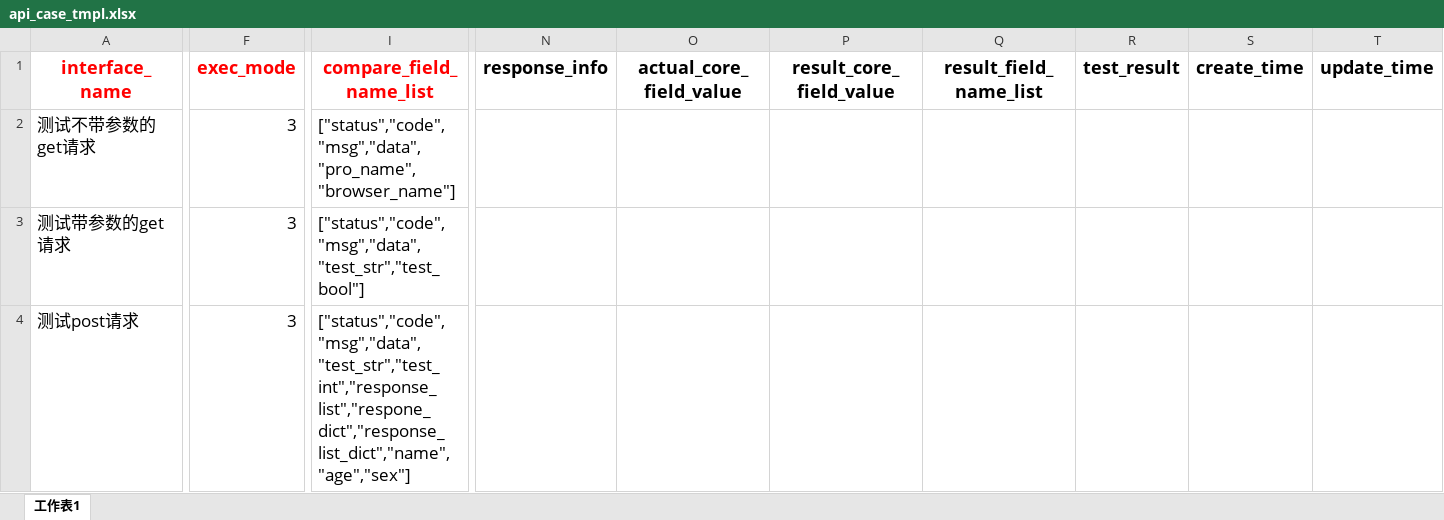
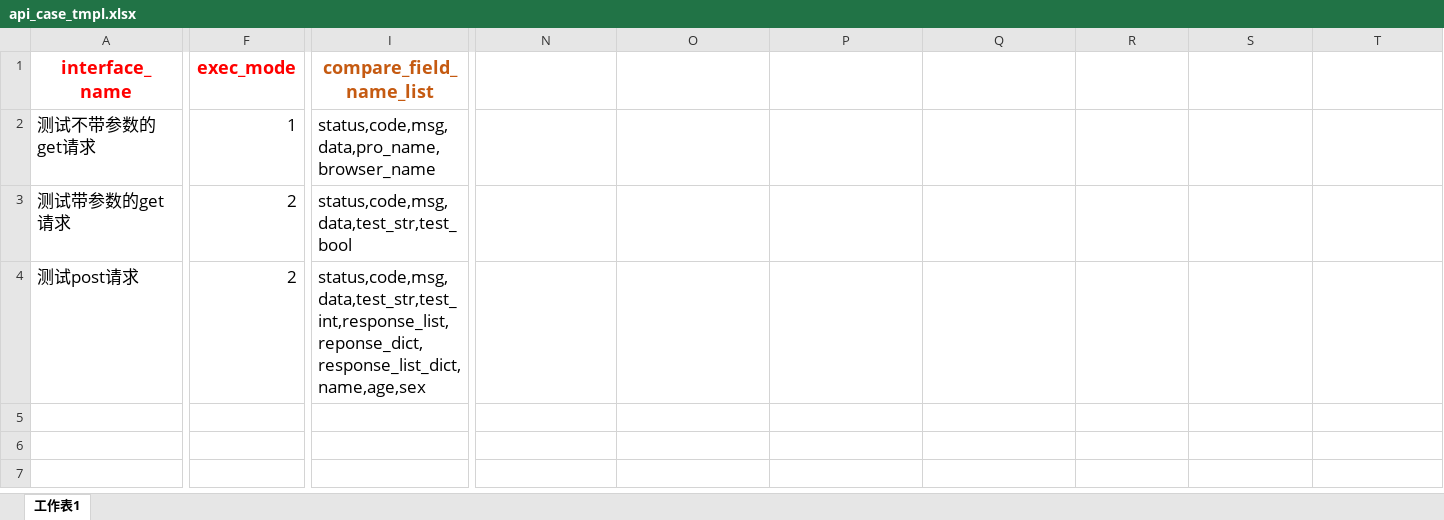
Before and after one commit to micllo/pythonApi, an Excel workbook: api_case_tmpl.xlsx, sheet 工作表1, drawn as a sheet; only a part is shown, gaps mark what is left out; values as stored, in another font and other column widths than the file's, no borders; the diff covers the shown part only; the diff names each change by its address in the sheet, - before the commit and + after, or states it on an @@ line.

```diff
--- a/api_case_tmpl.xlsx (sheet 工作表1)
+++ b/api_case_tmpl.xlsx (sheet 工作表1)
-I1 text colour: #FF0000
+I1 text colour: #C55A11
-N1: response_info
+N1: (empty)
-O1: actual_core_field_value
+O1: (empty)
-P1: result_core_field_value
+P1: (empty)
-Q1: result_field_name_list
+Q1: (empty)
-R1: test_result
+R1: (empty)
-S1: create_time
+S1: (empty)
-T1: update_time
+T1: (empty)
-F2 (exec_mode): 3
+F2 (exec_mode): 1
-I2 (compare_field_name_list): ["status","code","msg","data","pro_name","browser_name"]
+I2 (compare_field_name_list): status,code,msg,data,pro_name,browser_name
-F3:F4 (exec_mode): 3
+F3:F4 (exec_mode): 2
-I3 (compare_field_name_list): ["status","code","msg","data","test_str","test_bool"]
+I3 (compare_field_name_list): status,code,msg,data,test_str,test_bool
-I4 (compare_field_name_list): ["status","code","msg","data","test_str","test_int","response_list","respone_dict","response_list_dict","name","age","sex"]
+I4 (compare_field_name_list): status,code,msg,data,test_str,test_int,response_list,reponse_dict,response_list_dict,name,age,sex
```
Also changed, not shown: cell formats elsewhere in this sheet, 11 other files.
